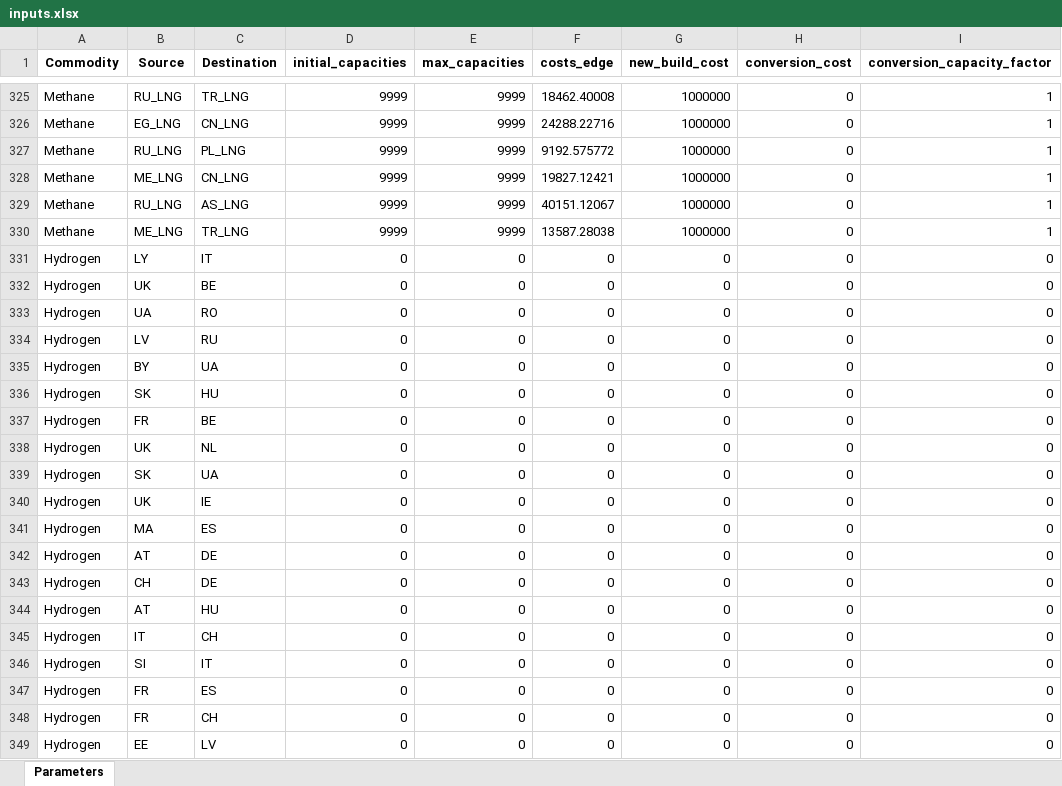
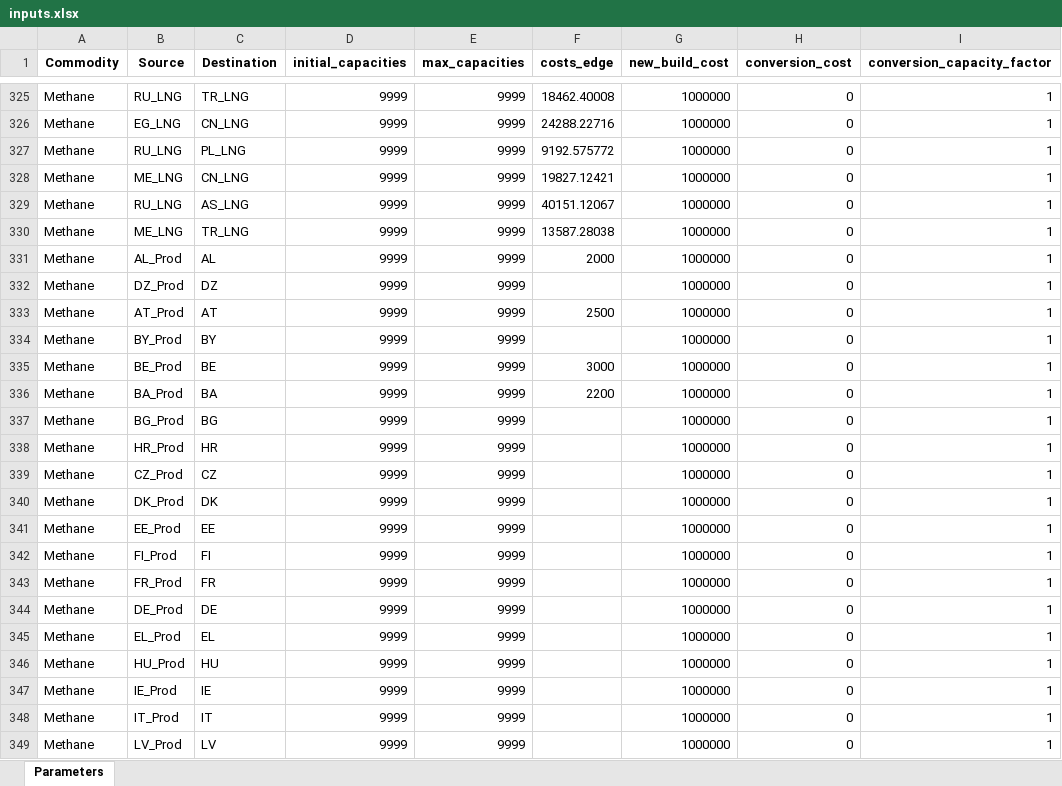
Before and after one commit to CSEI-EU/gas_infrastructure_model, an Excel workbook: 00_code_base/07_data_prep/inputs.xlsx, sheet Parameters, drawn as a sheet; only a part is shown, gaps mark what is left out; the shorter side is filled out with more unchanged rows; values as stored, in another font and other column widths than the file's, no borders; the diff covers the shown part only; the diff names each change by its address in the sheet, - before the commit and + after, or states it on an @@ line.

```diff
--- a/00_code_base/07_data_prep/inputs.xlsx (sheet Parameters)
+++ b/00_code_base/07_data_prep/inputs.xlsx (sheet Parameters)
+row 331: Methane | AL_Prod | AL | 9999 | 9999 | 2000 | 1000000 | 0 | 1
+row 332: Methane | DZ_Prod | DZ | 9999 | 9999 |  | 1000000 | 0 | 1
+row 333: Methane | AT_Prod | AT | 9999 | 9999 | 2500 | 1000000 | 0 | 1
+row 334: Methane | BY_Prod | BY | 9999 | 9999 |  | 1000000 | 0 | 1
+row 335: Methane | BE_Prod | BE | 9999 | 9999 | 3000 | 1000000 | 0 | 1
+row 336: Methane | BA_Prod | BA | 9999 | 9999 | 2200 | 1000000 | 0 | 1
+row 337: Methane | BG_Prod | BG | 9999 | 9999 |  | 1000000 | 0 | 1
+row 338: Methane | HR_Prod | HR | 9999 | 9999 |  | 1000000 | 0 | 1
+row 339: Methane | CZ_Prod | CZ | 9999 | 9999 |  | 1000000 | 0 | 1
+row 340: Methane | DK_Prod | DK | 9999 | 9999 |  | 1000000 | 0 | 1
+row 341: Methane | EE_Prod | EE | 9999 | 9999 |  | 1000000 | 0 | 1
+row 342: Methane | FI_Prod | FI | 9999 | 9999 |  | 1000000 | 0 | 1
+row 343: Methane | FR_Prod | FR | 9999 | 9999 |  | 1000000 | 0 | 1
+row 344: Methane | DE_Prod | DE | 9999 | 9999 |  | 1000000 | 0 | 1
+row 345: Methane | EL_Prod | EL | 9999 | 9999 |  | 1000000 | 0 | 1
+row 346: Methane | HU_Prod | HU | 9999 | 9999 |  | 1000000 | 0 | 1
+row 347: Methane | IE_Prod | IE | 9999 | 9999 |  | 1000000 | 0 | 1
+row 348: Methane | IT_Prod | IT | 9999 | 9999 |  | 1000000 | 0 | 1
+row 349: Methane | LV_Prod | LV | 9999 | 9999 |  | 1000000 | 0 | 1
```
Also changed, not shown: 93 added rows elsewhere in this sheet, 1 other file.
